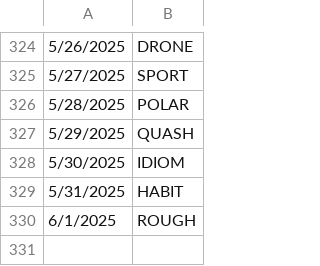
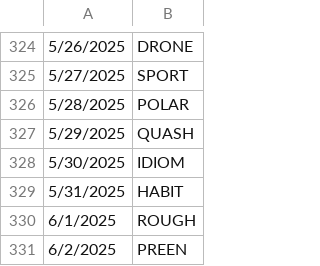
Before and after one commit to deda-72/WORDLE-archive, a CSV file: wordle_archive.csv, drawn as a sheet; only a part is shown, gaps mark what is left out; the diff names each change by its address in the sheet, - before the commit and + after, or states it on an @@ line.

Commit message:
Update wordle_archive.csv

```diff
--- a/wordle_archive.csv
+++ b/wordle_archive.csv
+row 331: 6/2/2025 | PREEN
```
